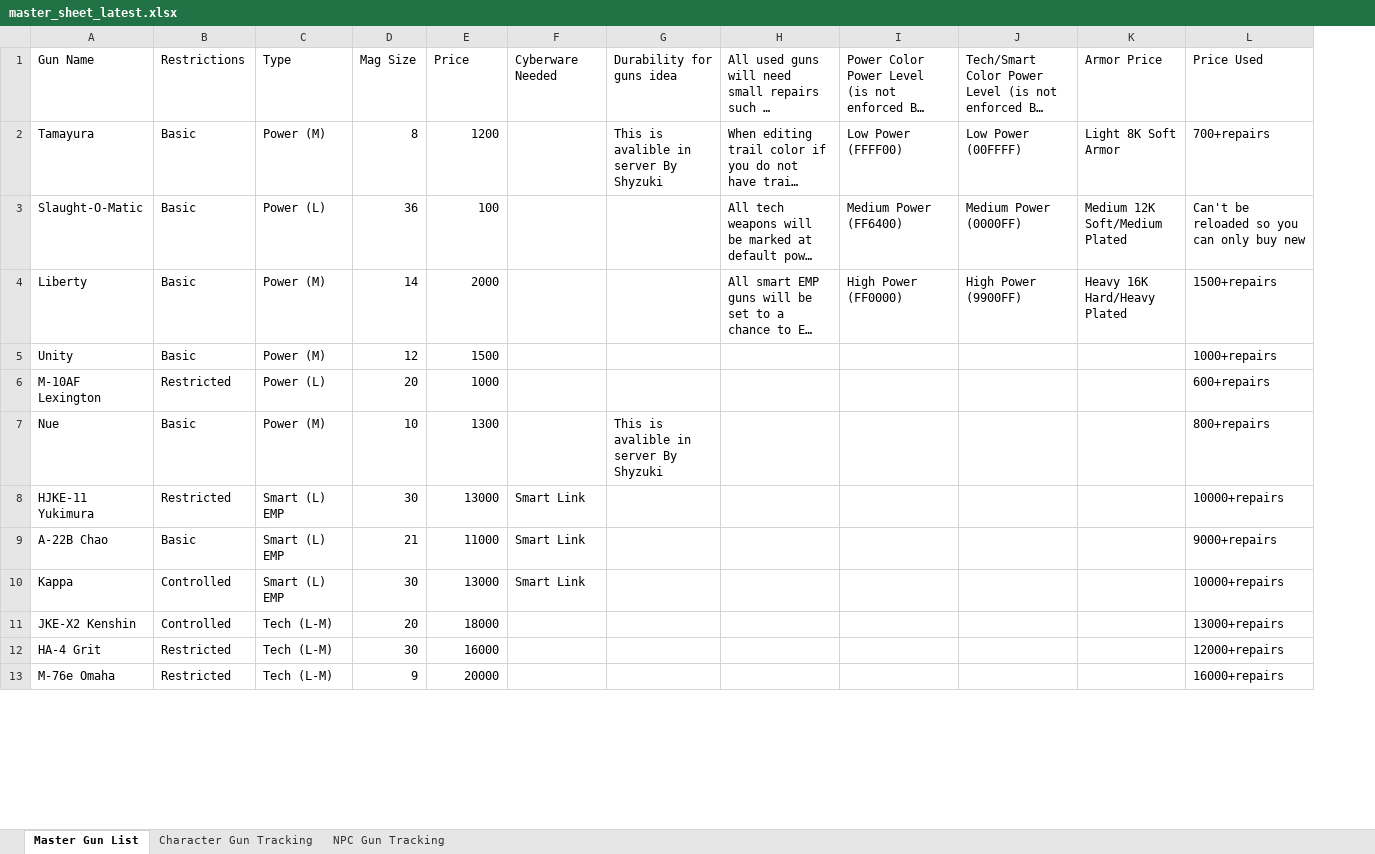
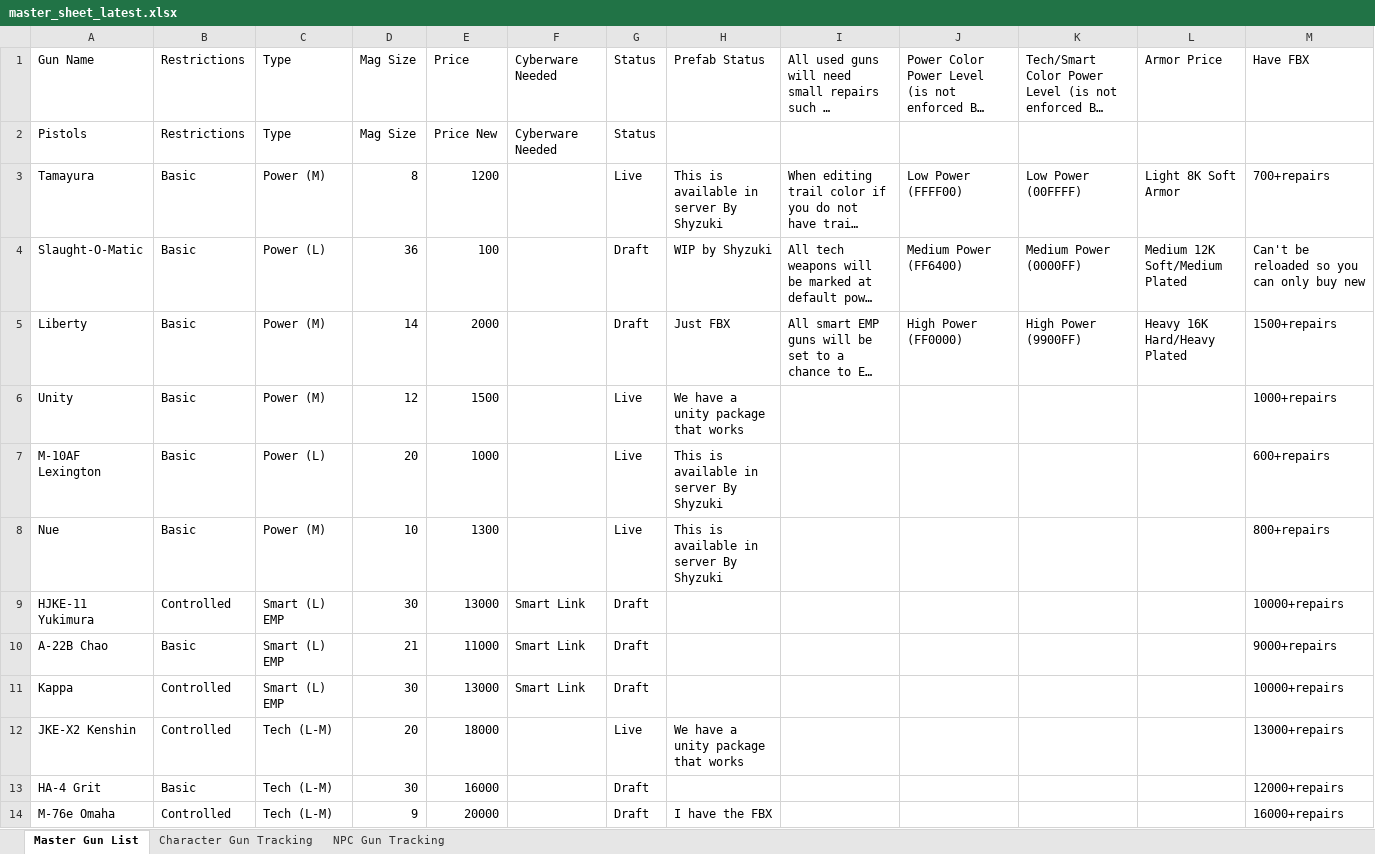
Before and after one commit to Cynthia-Ardman/NightCityBot, an Excel workbook: data/wholesaler/master_sheet_latest.xlsx, sheet Master Gun List, drawn as a sheet; only a part is shown; long unchanged cells end in …; values as stored, in another font and other column widths than the file's, no cell formats; charts and pictures not drawn; removed rows and columns are numbered as before the commit, all else as after; the diff covers the shown part only; the diff names each change by its address in the sheet, - before the commit and + after, or states it on an @@ line.

```diff
--- a/data/wholesaler/master_sheet_latest.xlsx (sheet Master Gun List)
+++ b/data/wholesaler/master_sheet_latest.xlsx (sheet Master Gun List)
-column G, rows 1-7: Durability for guns idea | This is avalible in server By Shyzuki |  |  |  |  | This is avalible in server By Shyzuki
+column G, row 1: Status; rows 3-14: Live | Draft | Draft | Live | Live | Live | Draft | Draft | Draft | Live | Draft | Draft
+column H, row 1: Prefab Status; rows 3-14: This is available in server By Shyzuki | WIP by Shyzuki | Just FBX | We have a unity package that works | This is available in server By Shyzuki | This is available in server By Shyzuki |  |  |  | We have a unity package that works |  | I have the FBX
-M1: Price Used
+M1: Have FBX
+row 2: Pistols | Restrictions | Type | Mag Size | Price New | Cyberware Needed | Status
-B7: Restricted
+B7: Basic
-B9: Restricted
+B9: Controlled
-B13: Restricted
+B13: Basic
-B14: Restricted
+B14: Controlled
```
Also changed, not shown: 37 edited cells elsewhere in this sheet, cell formats.
